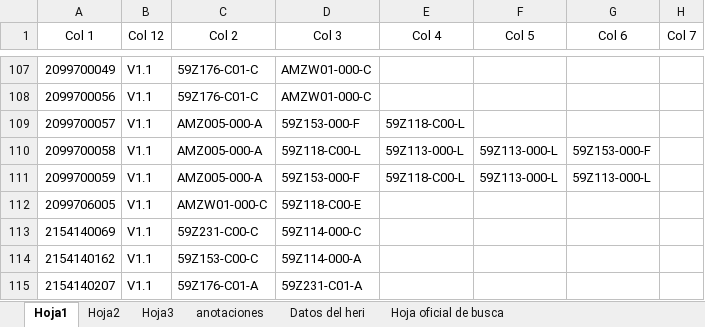
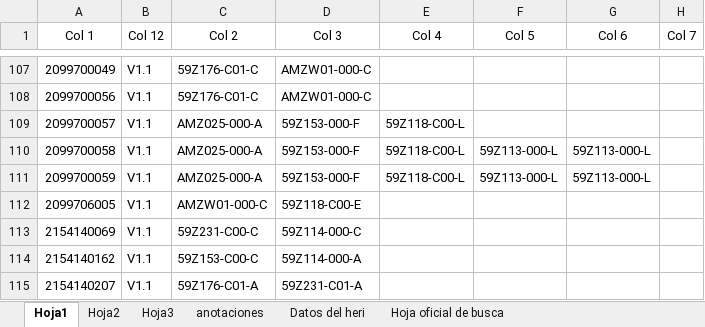
Before and after one commit to moisesrmz/WebAppLineFinder, an Excel workbook: backend/data/AutomatedLines.xlsx, sheet Hoja1, drawn as a sheet; only a part is shown, gaps mark what is left out; values as stored, in another font and other column widths than the file's, no borders; table styles not drawn; the diff names each change by its address in the sheet, - before the commit and + after, or states it on an @@ line.

```diff
--- a/backend/data/AutomatedLines.xlsx (sheet Hoja1)
+++ b/backend/data/AutomatedLines.xlsx (sheet Hoja1)
-C109:C111 (Col 2): AMZ005-000-A
+C109:C111 (Col 2): AMZ025-000-A
-D110 (Col 3): 59Z118-C00-L
+D110 (Col 3): 59Z153-000-F
-E110 (Col 4): 59Z113-000-L
+E110 (Col 4): 59Z118-C00-L
-G110 (Col 6): 59Z153-000-F
+G110 (Col 6): 59Z113-000-L
```
Also changed, not shown: sheet Hoja2, sheet Hoja3, sheet anotaciones.
